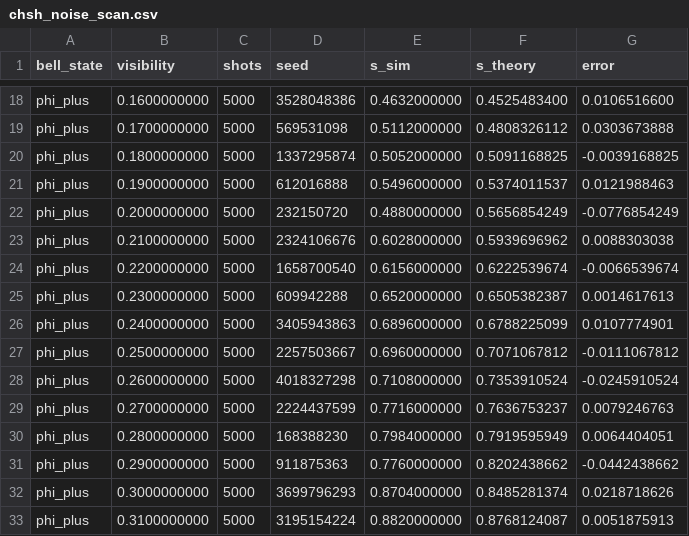
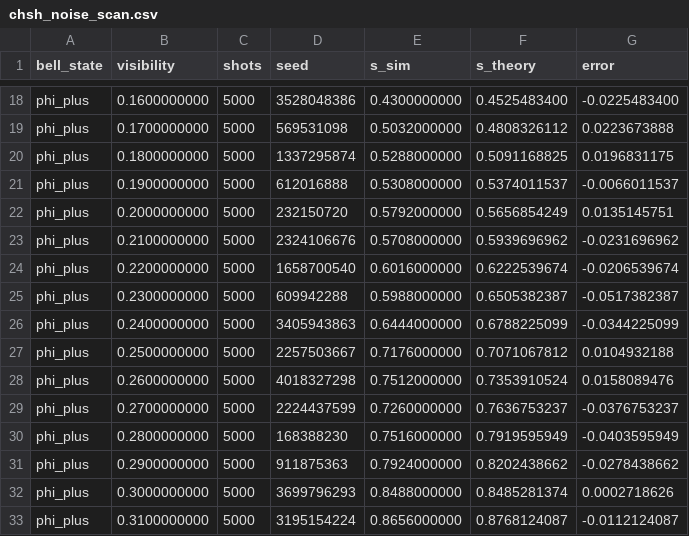
Before and after one commit to Ming2ya/CHSH_simulator, a CSV file: results/chsh_noise_scan.csv, drawn as a sheet; only a part is shown, gaps mark what is left out; the diff covers the shown part only; the diff names each change by its address in the sheet, - before the commit and + after, or states it on an @@ line.

```diff
--- a/results/chsh_noise_scan.csv
+++ b/results/chsh_noise_scan.csv
-E18 (s_sim): 0.4632000000
+E18 (s_sim): 0.4300000000
-G18 (error): 0.0106516600
+G18 (error): -0.0225483400
-E19 (s_sim): 0.5112000000
+E19 (s_sim): 0.5032000000
-G19 (error): 0.0303673888
+G19 (error): 0.0223673888
-E20 (s_sim): 0.5052000000
+E20 (s_sim): 0.5288000000
-G20 (error): -0.0039168825
+G20 (error): 0.0196831175
-E21 (s_sim): 0.5496000000
+E21 (s_sim): 0.5308000000
-G21 (error): 0.0121988463
+G21 (error): -0.0066011537
-E22 (s_sim): 0.4880000000
+E22 (s_sim): 0.5792000000
-G22 (error): -0.0776854249
+G22 (error): 0.0135145751
-E23 (s_sim): 0.6028000000
+E23 (s_sim): 0.5708000000
-G23 (error): 0.0088303038
+G23 (error): -0.0231696962
-E24 (s_sim): 0.6156000000
+E24 (s_sim): 0.6016000000
-G24 (error): -0.0066539674
+G24 (error): -0.0206539674
-E25 (s_sim): 0.6520000000
+E25 (s_sim): 0.5988000000
-G25 (error): 0.0014617613
+G25 (error): -0.0517382387
-E26 (s_sim): 0.6896000000
+E26 (s_sim): 0.6444000000
-G26 (error): 0.0107774901
+G26 (error): -0.0344225099
-E27 (s_sim): 0.6960000000
+E27 (s_sim): 0.7176000000
-G27 (error): -0.0111067812
+G27 (error): 0.0104932188
-E28 (s_sim): 0.7108000000
+E28 (s_sim): 0.7512000000
-G28 (error): -0.0245910524
+G28 (error): 0.0158089476
-E29 (s_sim): 0.7716000000
+E29 (s_sim): 0.7260000000
-G29 (error): 0.0079246763
+G29 (error): -0.0376753237
-E30 (s_sim): 0.7984000000
+E30 (s_sim): 0.7516000000
-G30 (error): 0.0064404051
+G30 (error): -0.0403595949
-E31 (s_sim): 0.7760000000
+E31 (s_sim): 0.7924000000
-G31 (error): -0.0442438662
+G31 (error): -0.0278438662
-E32 (s_sim): 0.8704000000
+E32 (s_sim): 0.8488000000
-G32 (error): 0.0218718626
+G32 (error): 0.0002718626
-E33 (s_sim): 0.8820000000
+E33 (s_sim): 0.8656000000
-G33 (error): 0.0051875913
+G33 (error): -0.0112124087
```
Also changed, not shown: 168 edited cells elsewhere in this file, results/chsh_angle_scan.csv, results/chsh_mvp_convergence.csv, 9 other files.
